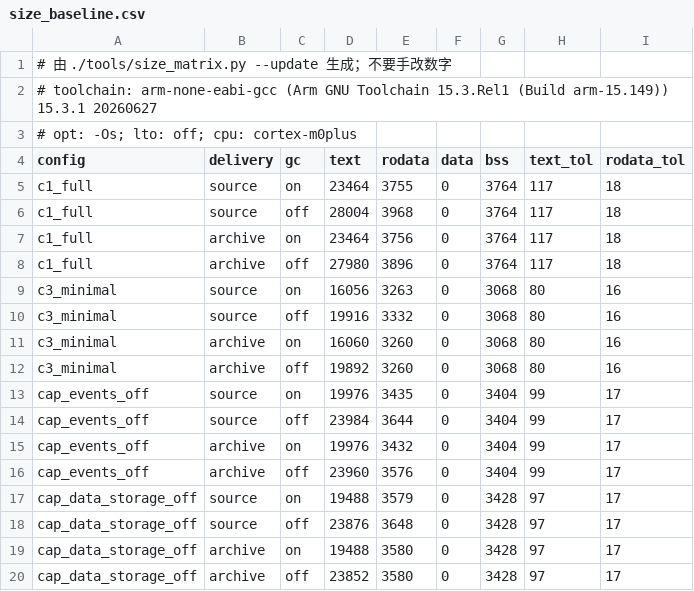
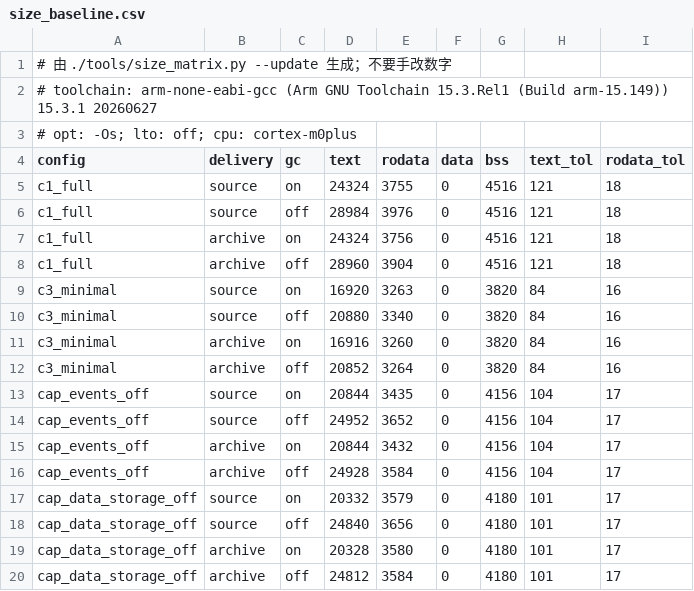
Before and after one commit to Adlyq/iolinki, a CSV file: tools/size_baseline.csv, drawn as a sheet; only a part is shown; the diff covers the shown part only.

```diff
--- a/tools/size_baseline.csv
+++ b/tools/size_baseline.csv
@@ -4,17 +4,17 @@
 config,delivery,gc,text,rodata,data,bss,text_tol,rodata_tol
-c1_full,source,on,23464,3755,0,3764,117,18
-c1_full,source,off,28004,3968,0,3764,117,18
-c1_full,archive,on,23464,3756,0,3764,117,18
-c1_full,archive,off,27980,3896,0,3764,117,18
-c3_minimal,source,on,16056,3263,0,3068,80,16
-c3_minimal,source,off,19916,3332,0,3068,80,16
-c3_minimal,archive,on,16060,3260,0,3068,80,16
-c3_minimal,archive,off,19892,3260,0,3068,80,16
-cap_events_off,source,on,19976,3435,0,3404,99,17
-cap_events_off,source,off,23984,3644,0,3404,99,17
-cap_events_off,archive,on,19976,3432,0,3404,99,17
-cap_events_off,archive,off,23960,3576,0,3404,99,17
-cap_data_storage_off,source,on,19488,3579,0,3428,97,17
-cap_data_storage_off,source,off,23876,3648,0,3428,97,17
-cap_data_storage_off,archive,on,19488,3580,0,3428,97,17
-cap_data_storage_off,archive,off,23852,3580,0,3428,97,17
+c1_full,source,on,24324,3755,0,4516,121,18
+c1_full,source,off,28984,3976,0,4516,121,18
+c1_full,archive,on,24324,3756,0,4516,121,18
+c1_full,archive,off,28960,3904,0,4516,121,18
+c3_minimal,source,on,16920,3263,0,3820,84,16
+c3_minimal,source,off,20880,3340,0,3820,84,16
+c3_minimal,archive,on,16916,3260,0,3820,84,16
+c3_minimal,archive,off,20852,3264,0,3820,84,16
+cap_events_off,source,on,20844,3435,0,4156,104,17
+cap_events_off,source,off,24952,3652,0,4156,104,17
+cap_events_off,archive,on,20844,3432,0,4156,104,17
+cap_events_off,archive,off,24928,3584,0,4156,104,17
+cap_data_storage_off,source,on,20332,3579,0,4180,101,17
+cap_data_storage_off,source,off,24840,3656,0,4180,101,17
+cap_data_storage_off,archive,on,20328,3580,0,4180,101,17
+cap_data_storage_off,archive,off,24812,3584,0,4180,101,17
```
Also changed, not shown: 42 edited cells elsewhere in this file, 29 other files.
